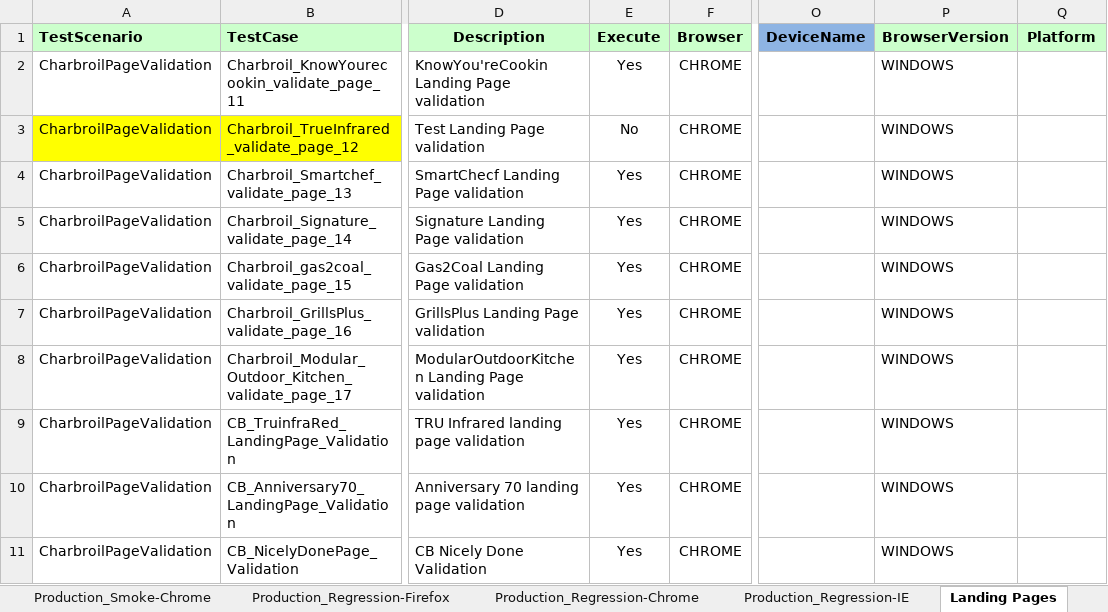
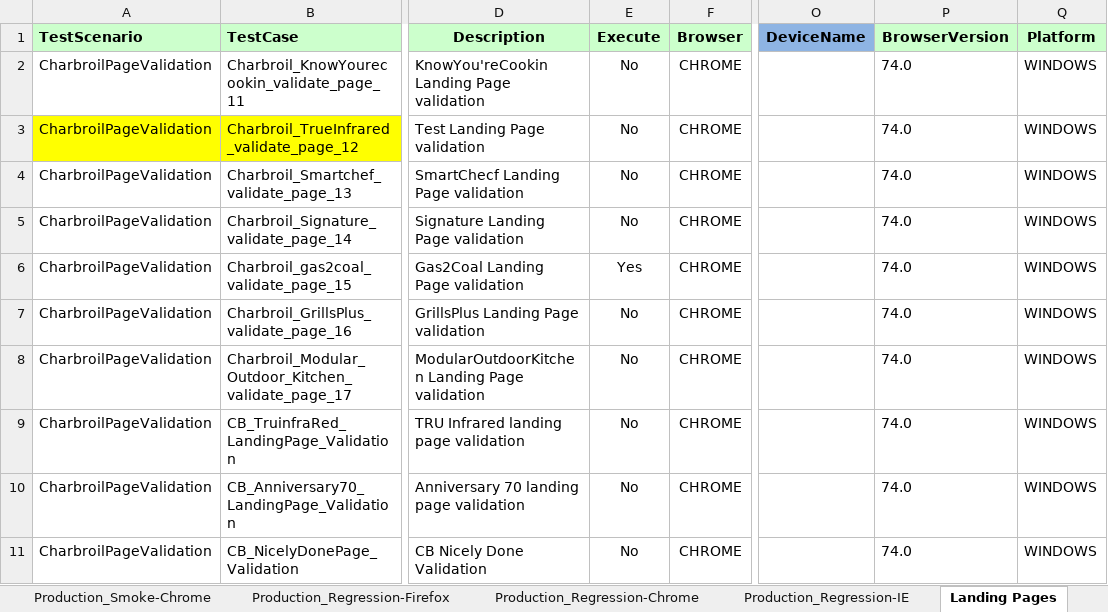
Before and after one commit to Rmidathala/QA-CB, an Excel workbook: CharBroil_Git/Run Manager.xlsm, sheet Landing Pages, drawn as a sheet; only a part is shown, gaps mark what is left out; values as stored, in another font and other column widths than the file's, no borders; the diff names each change by its address in the sheet, - before the commit and + after, or states it on an @@ line.

```diff
--- a/CharBroil_Git/Run Manager.xlsm (sheet Landing Pages)
+++ b/CharBroil_Git/Run Manager.xlsm (sheet Landing Pages)
-E2 (Execute): Yes
+E2 (Execute): No
-P2:P11 (BrowserVersion): WINDOWS
+P2:P11 (BrowserVersion): 74.0
-Q2:Q11 (Platform): (empty)
+Q2:Q11 (Platform): WINDOWS
-E4:E5 (Execute): Yes
+E4:E5 (Execute): No
-E7:E11 (Execute): Yes
+E7:E11 (Execute): No
```
Also changed, not shown: sheet Production_Smoke-Chrome, 5 other files.
